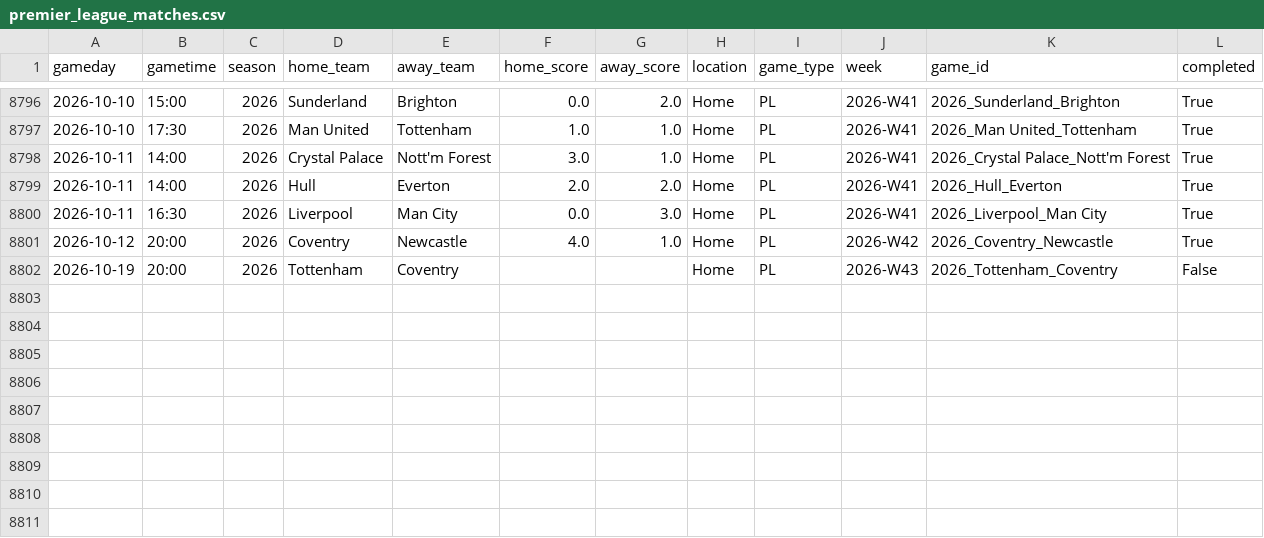
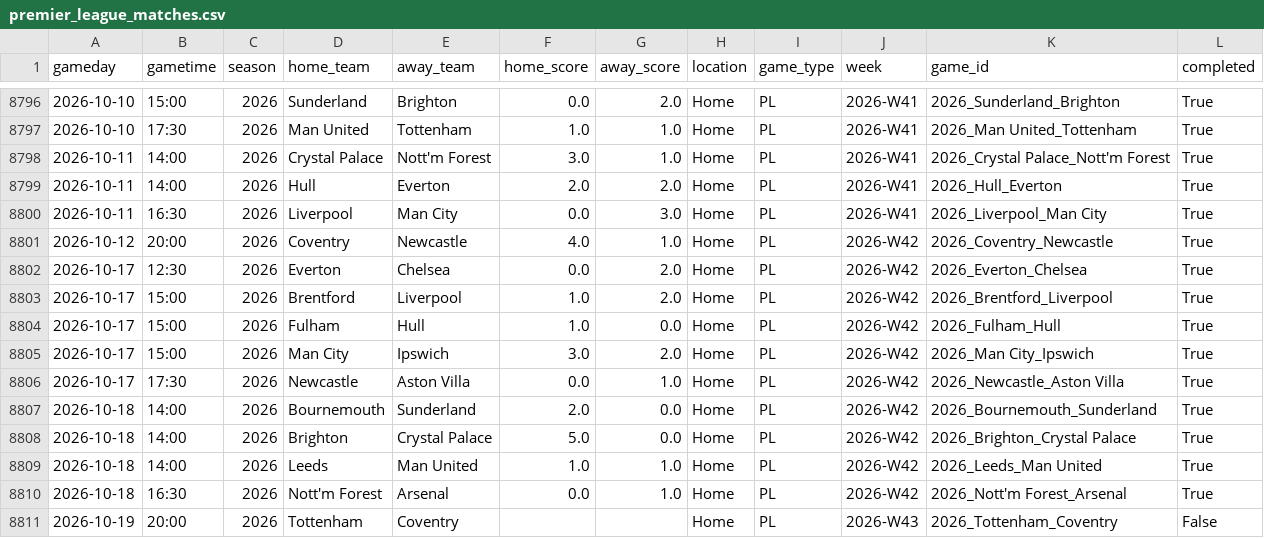
Before and after one commit to schwill2018/premiere-league-elo, a CSV file: data/premier_league_matches.csv, drawn as a sheet; only a part is shown, gaps mark what is left out; the diff names each change by its address in the sheet, - before the commit and + after, or states it on an @@ line.

Commit message:
updated elo
recent games were not showing as played because game week was not over. fixed

```diff
--- a/data/premier_league_matches.csv
+++ b/data/premier_league_matches.csv
+row 8802: 2026-10-17 | 12:30 | 2026 | Everton | Chelsea | 0.0 | 2.0 | Home | PL | 2026-W42 | 2026_Everton_Chelsea | True
+row 8803: 2026-10-17 | 15:00 | 2026 | Brentford | Liverpool | 1.0 | 2.0 | Home | PL | 2026-W42 | 2026_Brentford_Liverpool | True
+row 8804: 2026-10-17 | 15:00 | 2026 | Fulham | Hull | 1.0 | 0.0 | Home | PL | 2026-W42 | 2026_Fulham_Hull | True
+row 8805: 2026-10-17 | 15:00 | 2026 | Man City | Ipswich | 3.0 | 2.0 | Home | PL | 2026-W42 | 2026_Man City_Ipswich | True
+row 8806: 2026-10-17 | 17:30 | 2026 | Newcastle | Aston Villa | 0.0 | 1.0 | Home | PL | 2026-W42 | 2026_Newcastle_Aston Villa | True
+row 8807: 2026-10-18 | 14:00 | 2026 | Bournemouth | Sunderland | 2.0 | 0.0 | Home | PL | 2026-W42 | 2026_Bournemouth_Sunderland | True
+row 8808: 2026-10-18 | 14:00 | 2026 | Brighton | Crystal Palace | 5.0 | 0.0 | Home | PL | 2026-W42 | 2026_Brighton_Crystal Palace | True
+row 8809: 2026-10-18 | 14:00 | 2026 | Leeds | Man United | 1.0 | 1.0 | Home | PL | 2026-W42 | 2026_Leeds_Man United | True
+row 8810: 2026-10-18 | 16:30 | 2026 | Nott'm Forest | Arsenal | 0.0 | 1.0 | Home | PL | 2026-W42 | 2026_Nott'm Forest_Arsenal | True
```
Also changed, not shown: current_elo_rankings.csv, 6 other files.
